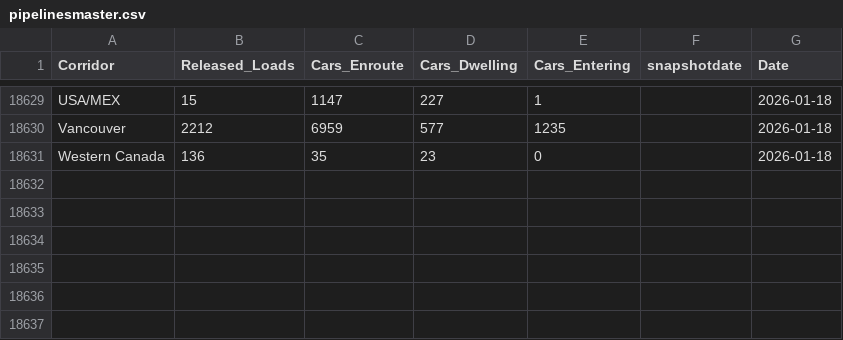
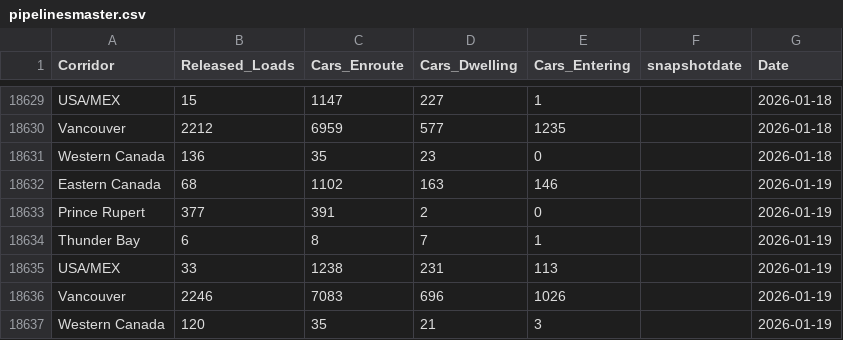
Before and after one commit to diss-git/Grain-Supply-Chain, a CSV file: pipelinesmaster.csv, drawn as a sheet; only a part is shown, gaps mark what is left out; the diff names each change by its address in the sheet, - before the commit and + after, or states it on an @@ line.

Commit message:
Added files

```diff
--- a/pipelinesmaster.csv
+++ b/pipelinesmaster.csv
+row 18632: Eastern Canada | 68 | 1102 | 163 | 146 |  | 2026-01-19
+row 18633: Prince Rupert | 377 | 391 | 2 | 0 |  | 2026-01-19
+row 18634: Thunder Bay | 6 | 8 | 7 | 1 |  | 2026-01-19
+row 18635: USA/MEX | 33 | 1238 | 231 | 113 |  | 2026-01-19
+row 18636: Vancouver | 2246 | 7083 | 696 | 1026 |  | 2026-01-19
+row 18637: Western Canada | 120 | 35 | 21 | 3 |  | 2026-01-19
```
